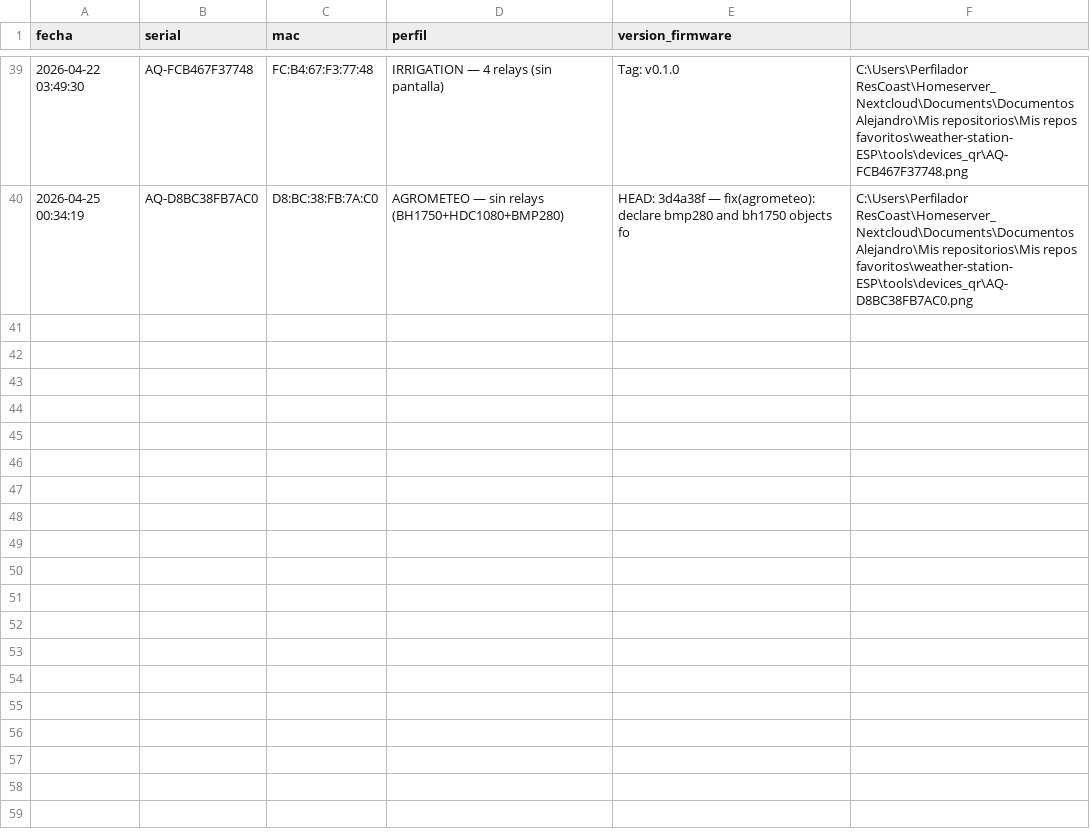
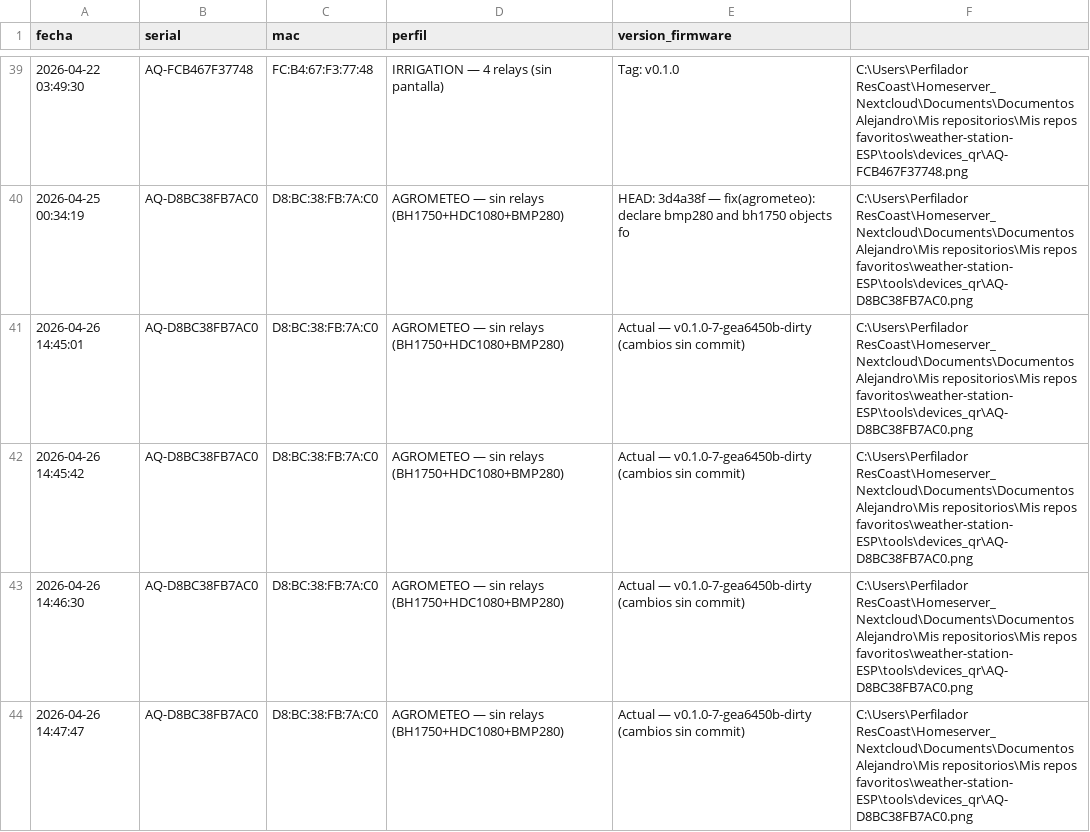
Before and after one commit to alepape1/Aquantia_firmware, a CSV file: tools/devices_registry.csv, drawn as a sheet; only a part is shown, gaps mark what is left out; the diff names each change by its address in the sheet, - before the commit and + after, or states it on an @@ line.

```diff
--- a/tools/devices_registry.csv
+++ b/tools/devices_registry.csv
+row 41: 2026-04-26 14:45:01 | AQ-D8BC38FB7AC0 | D8:BC:38:FB:7A:C0 | AGROMETEO — sin relays (BH1750+HDC1080+BMP280) | Actual — v0.1.0-7-gea6450b-dirty (cambios sin commit) | C:\Users\Perfilador ResCoast\Homeserver_Nextcloud\Documents\Documentos Alejandro\Mis repositorios\Mis repos favoritos\weather-station-ESP\tools\devices_qr\AQ-D8BC38FB7AC0.png
+row 42: 2026-04-26 14:45:42 | AQ-D8BC38FB7AC0 | D8:BC:38:FB:7A:C0 | AGROMETEO — sin relays (BH1750+HDC1080+BMP280) | Actual — v0.1.0-7-gea6450b-dirty (cambios sin commit) | C:\Users\Perfilador ResCoast\Homeserver_Nextcloud\Documents\Documentos Alejandro\Mis repositorios\Mis repos favoritos\weather-station-ESP\tools\devices_qr\AQ-D8BC38FB7AC0.png
+row 43: 2026-04-26 14:46:30 | AQ-D8BC38FB7AC0 | D8:BC:38:FB:7A:C0 | AGROMETEO — sin relays (BH1750+HDC1080+BMP280) | Actual — v0.1.0-7-gea6450b-dirty (cambios sin commit) | C:\Users\Perfilador ResCoast\Homeserver_Nextcloud\Documents\Documentos Alejandro\Mis repositorios\Mis repos favoritos\weather-station-ESP\tools\devices_qr\AQ-D8BC38FB7AC0.png
+row 44: 2026-04-26 14:47:47 | AQ-D8BC38FB7AC0 | D8:BC:38:FB:7A:C0 | AGROMETEO — sin relays (BH1750+HDC1080+BMP280) | Actual — v0.1.0-7-gea6450b-dirty (cambios sin commit) | C:\Users\Perfilador ResCoast\Homeserver_Nextcloud\Documents\Documentos Alejandro\Mis repositorios\Mis repos favoritos\weather-station-ESP\tools\devices_qr\AQ-D8BC38FB7AC0.png
```
Also changed, not shown: 1 other file.
